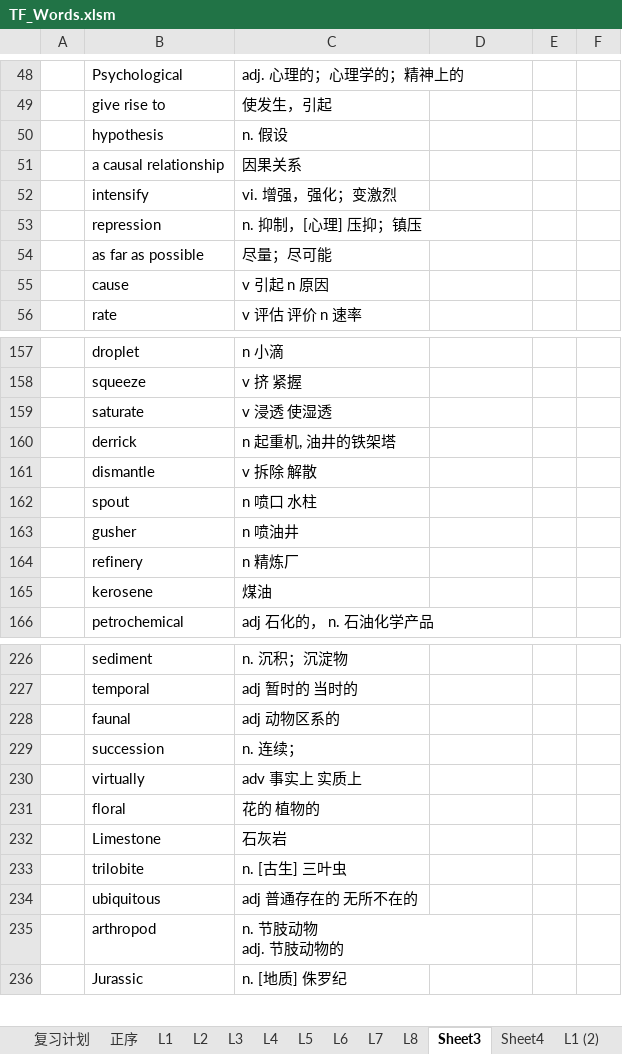
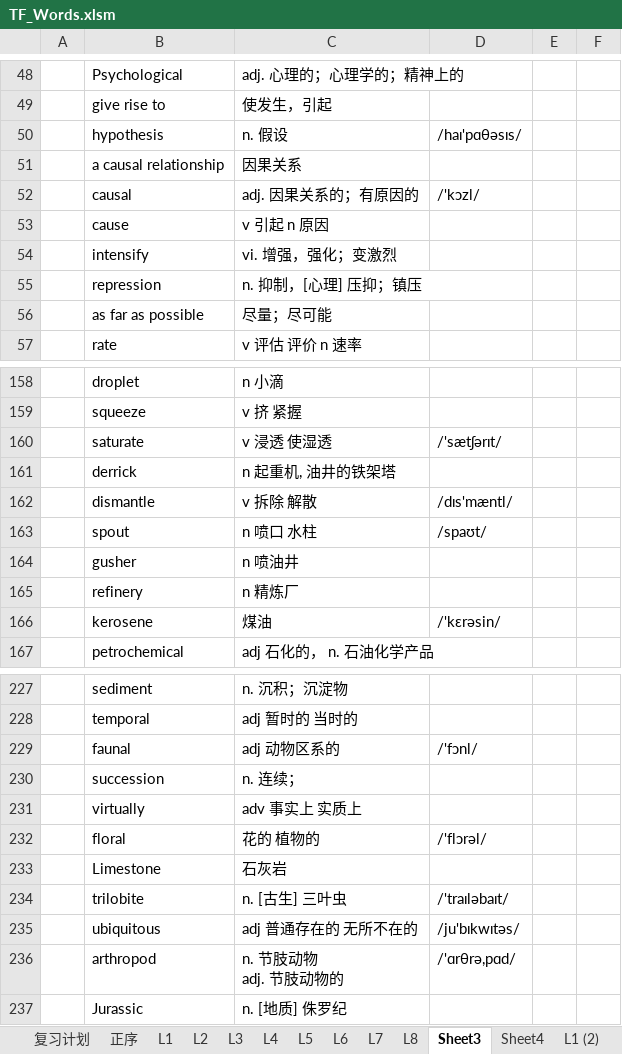
Before and after one commit to ermaerma/EngDaily, an Excel workbook: TF_Words.xlsm, sheet Sheet3, drawn as a sheet; only a part is shown, gaps mark what is left out; values as stored, in another font and other column widths than the file's, no borders; charts and pictures not drawn; addresses are those after the commit; the diff covers the shown part only; the diff names each change by its address in the sheet, - before the commit and + after, or states it on an @@ line.

```diff
--- a/TF_Words.xlsm (sheet Sheet3)
+++ b/TF_Words.xlsm (sheet Sheet3)
-D50: (empty)
+D50: /haɪ'pɑθəsɪs/
+row 52:  | causal | adj. 因果关系的；有原因的 | /'kɔzl/
@@ row 55 moved to row 53: cause @@
-D160: (empty)
+D160: /'sætʃərɪt/
-D162: (empty)
+D162: /dɪs'mæntl/
-D163: (empty)
+D163: /spaʊt/
-D166: (empty)
+D166: /'kɛrəsin/
-D229: (empty)
+D229: /'fɔnl/
-D232: (empty)
+D232: /'flɔrəl/
-D234: (empty)
+D234: /'traɪləbaɪt/
-D235: (empty)
+D235: /ju'bɪkwɪtəs/
-D236: (empty)
+D236: /'ɑrθrə,pɑd/
```
Also changed, not shown: 28 added rows, 1 moved row and 32 edited cells elsewhere in this sheet, sheet 复习计划, charts or pictures, 1 other file.
